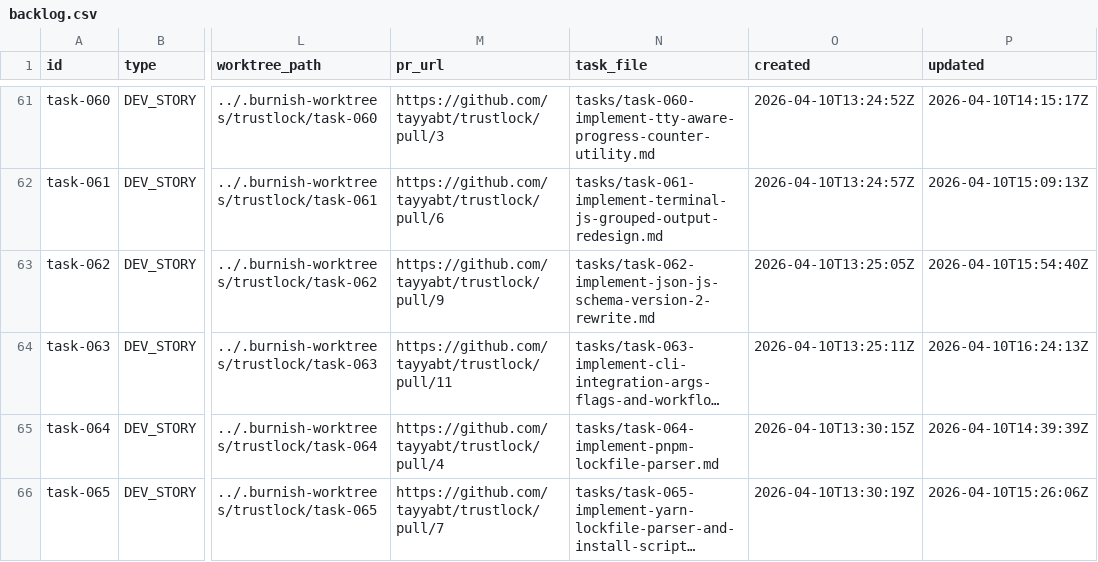
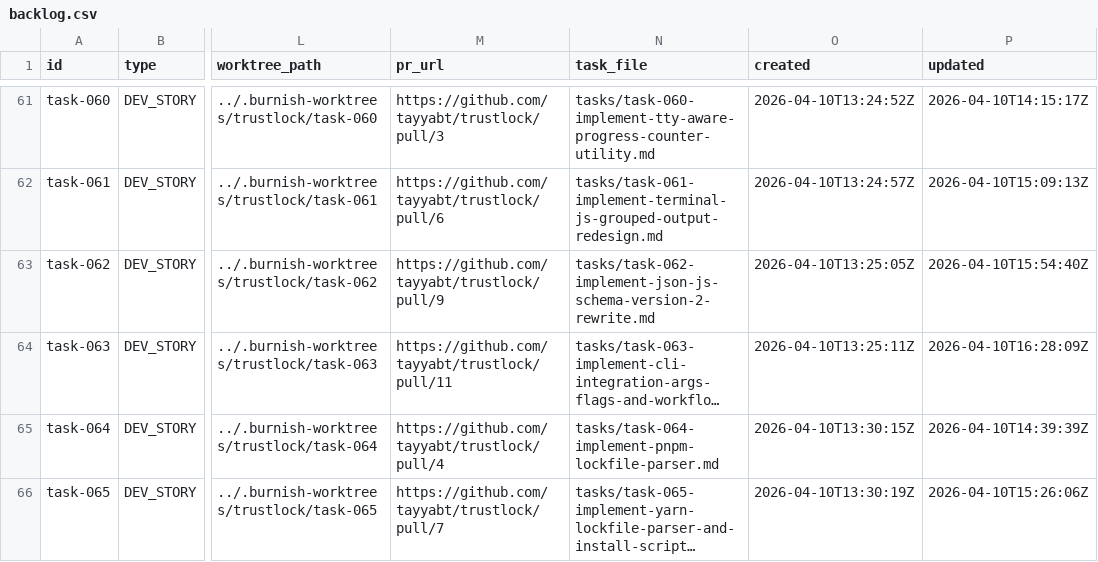
Before and after one commit to tayyabt/trustlock, a CSV file: tasks/backlog.csv, drawn as a sheet; only a part is shown, gaps mark what is left out; long unchanged cells end in …; the diff names each change by its address in the sheet, - before the commit and + after, or states it on an @@ line.

Commit message:
task-063: restore in_progress after failed completion

```diff
--- a/tasks/backlog.csv
+++ b/tasks/backlog.csv
-P64 (updated): 2026-04-10T16:24:13Z
+P64 (updated): 2026-04-10T16:28:09Z
```
